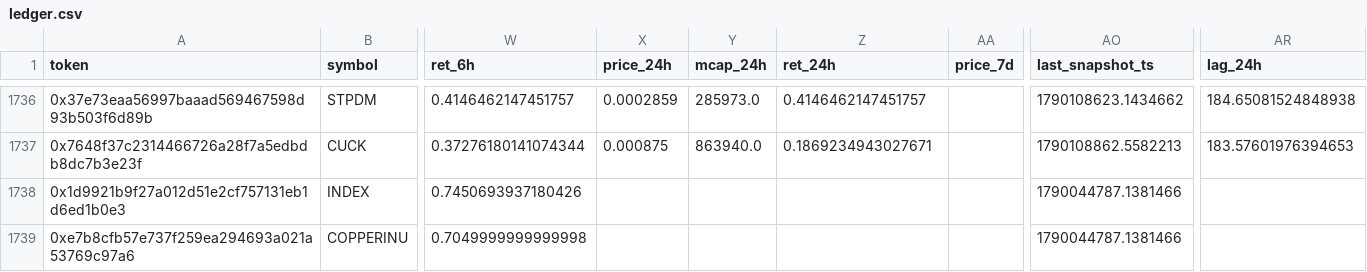
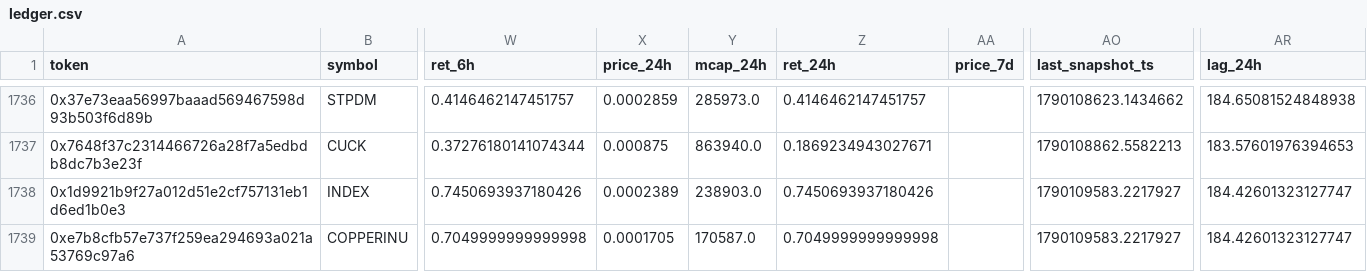
Before and after one commit to yousefjan2007-crypto/robinhood-screener, a CSV file: data/ledger.csv, drawn as a sheet; only a part is shown, gaps mark what is left out; the diff covers the shown part only; the diff names each change by its address in the sheet, - before the commit and + after, or states it on an @@ line.

```diff
--- a/data/ledger.csv
+++ b/data/ledger.csv
-X1738 (price_24h): (empty)
+X1738 (price_24h): 0.0002389
-Y1738 (mcap_24h): (empty)
+Y1738 (mcap_24h): 238903.0
-Z1738 (ret_24h): (empty)
+Z1738 (ret_24h): 0.7450693937180426
-AO1738:AO1739 (last_snapshot_ts): 1790044787.1381466
+AO1738:AO1739 (last_snapshot_ts): 1790109583.2217927
-AR1738:AR1739 (lag_24h): (empty)
+AR1738:AR1739 (lag_24h): 184.42601323127747
-X1739 (price_24h): (empty)
+X1739 (price_24h): 0.0001705
-Y1739 (mcap_24h): (empty)
+Y1739 (mcap_24h): 170587.0
-Z1739 (ret_24h): (empty)
+Z1739 (ret_24h): 0.7049999999999998
```
Also changed, not shown: 29 edited cells elsewhere in this file, 10 other files.
